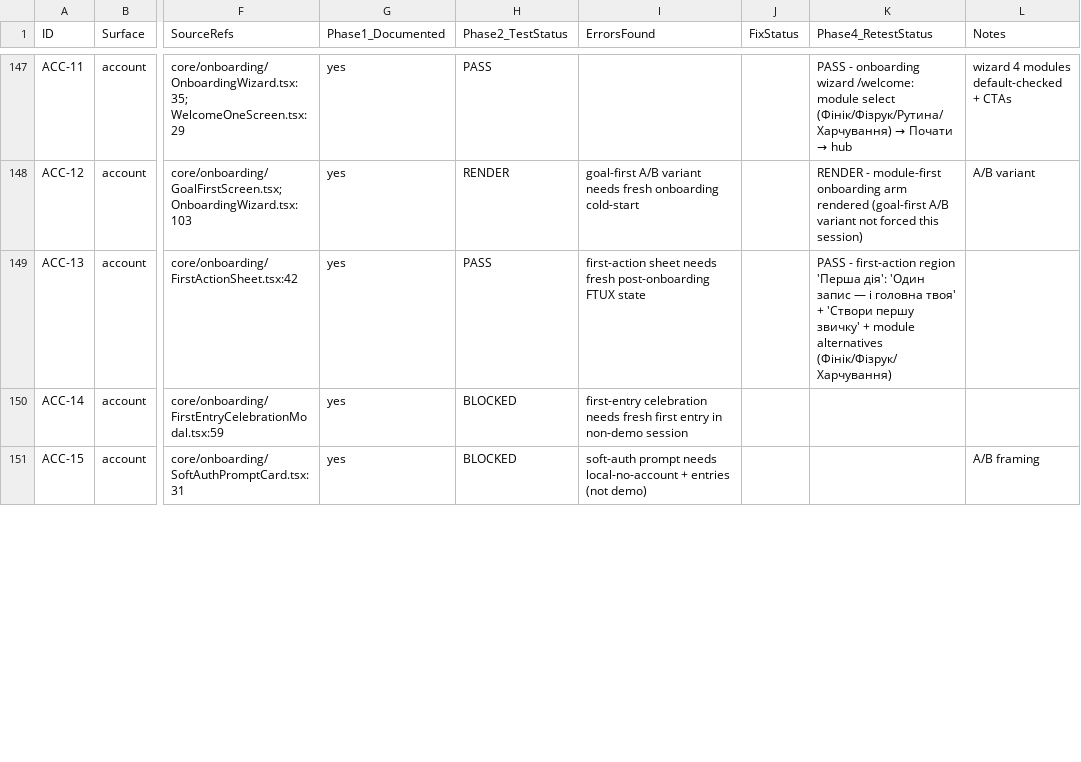
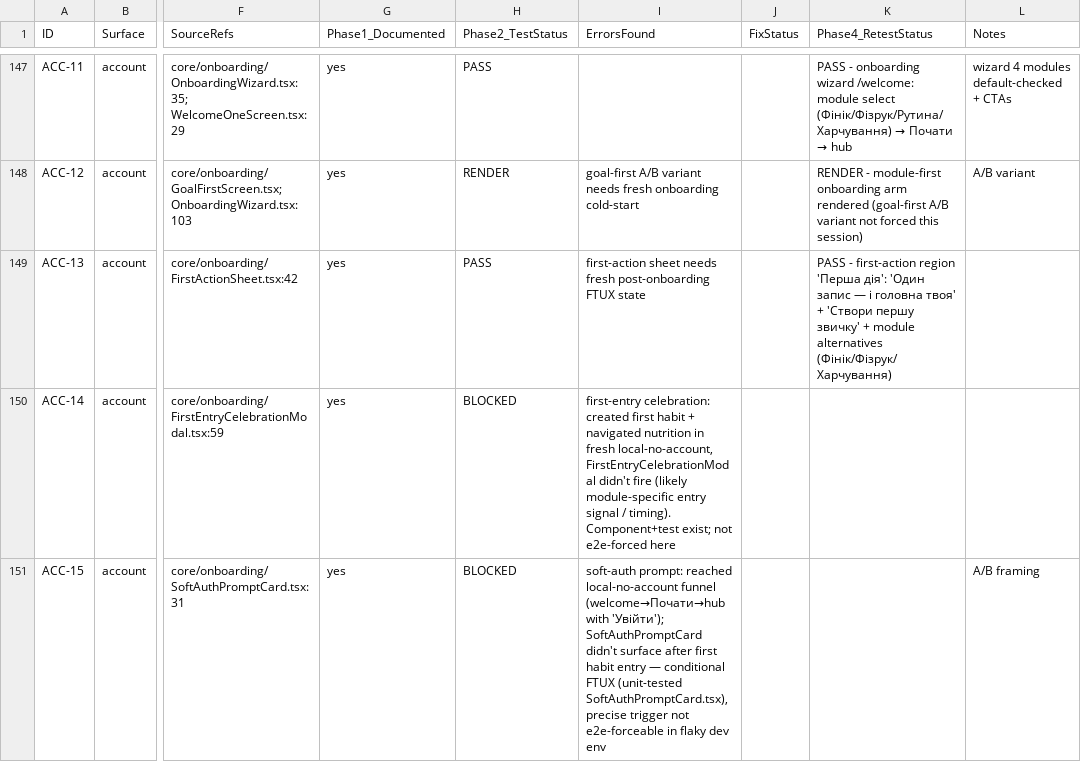
Before and after one commit to SkOrDs-02/sergeant, a CSV file: _scratch/qa/feature-stories.csv, drawn as a sheet; only a part is shown, gaps mark what is left out; the diff covers the shown part only; the diff names each change by its address in the sheet, - before the commit and + after, or states it on an @@ line.

Commit message:
test(web): FTUX exploration — ACC-16 nudge confirmed, rest conditional/unit-tested

```diff
--- a/_scratch/qa/feature-stories.csv
+++ b/_scratch/qa/feature-stories.csv
-I150 (ErrorsFound): first-entry celebration needs fresh first entry in non-demo session
+I150 (ErrorsFound): first-entry celebration: created first habit + navigated nutrition in fresh local-no-account, FirstEntryCelebrationModal didn't fire (likely module-specific entry signal / timing). Component+test exist; not e2e-forced here
-I151 (ErrorsFound): soft-auth prompt needs local-no-account + entries (not demo)
+I151 (ErrorsFound): soft-auth prompt: reached local-no-account funnel (welcome→Почати→hub with 'Увійти'); SoftAuthPromptCard didn't surface after first habit entry — conditional FTUX (unit-tested SoftAuthPromptCard.tsx), precise trigger not e2e-forceable in flaky dev env
```
Also changed, not shown: 5 edited cells elsewhere in this file.
